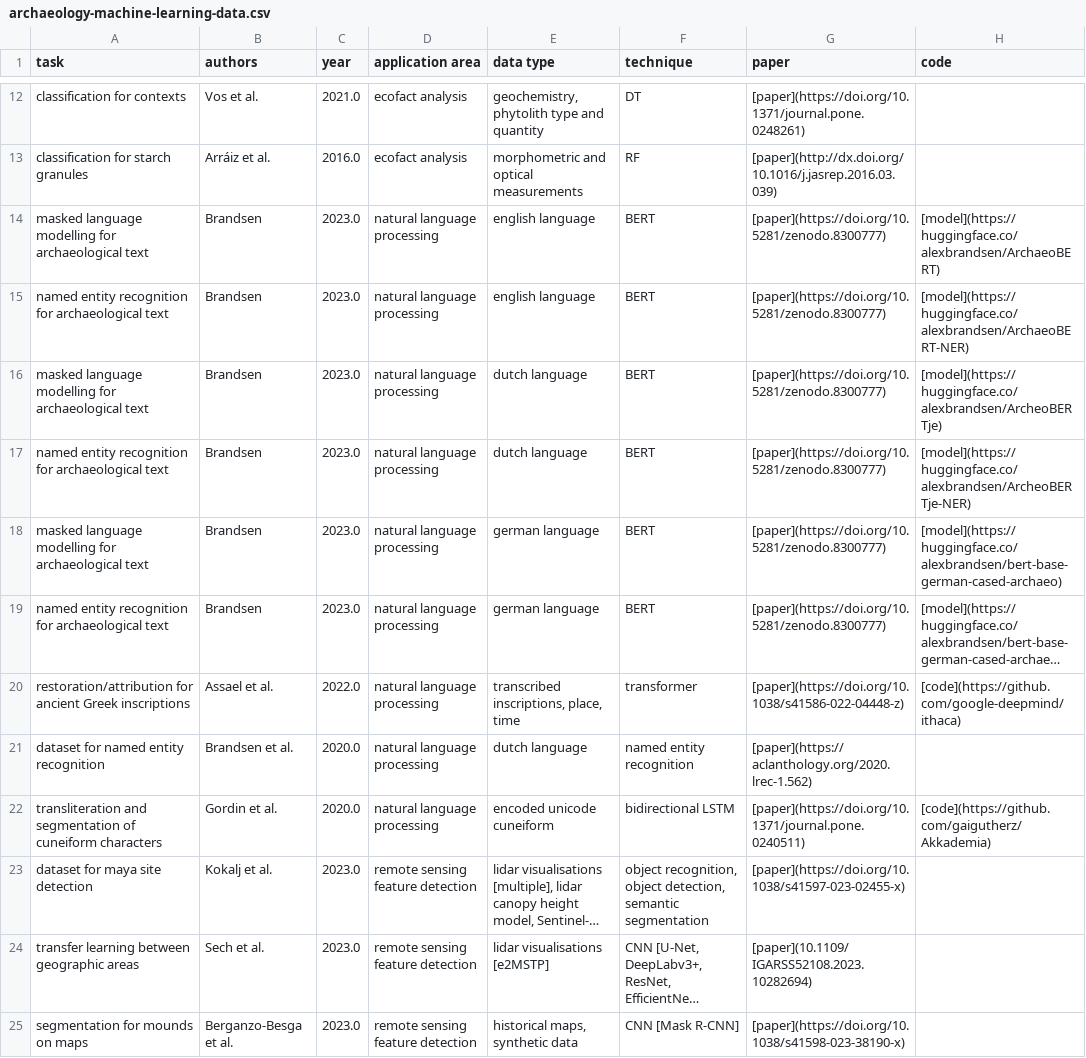
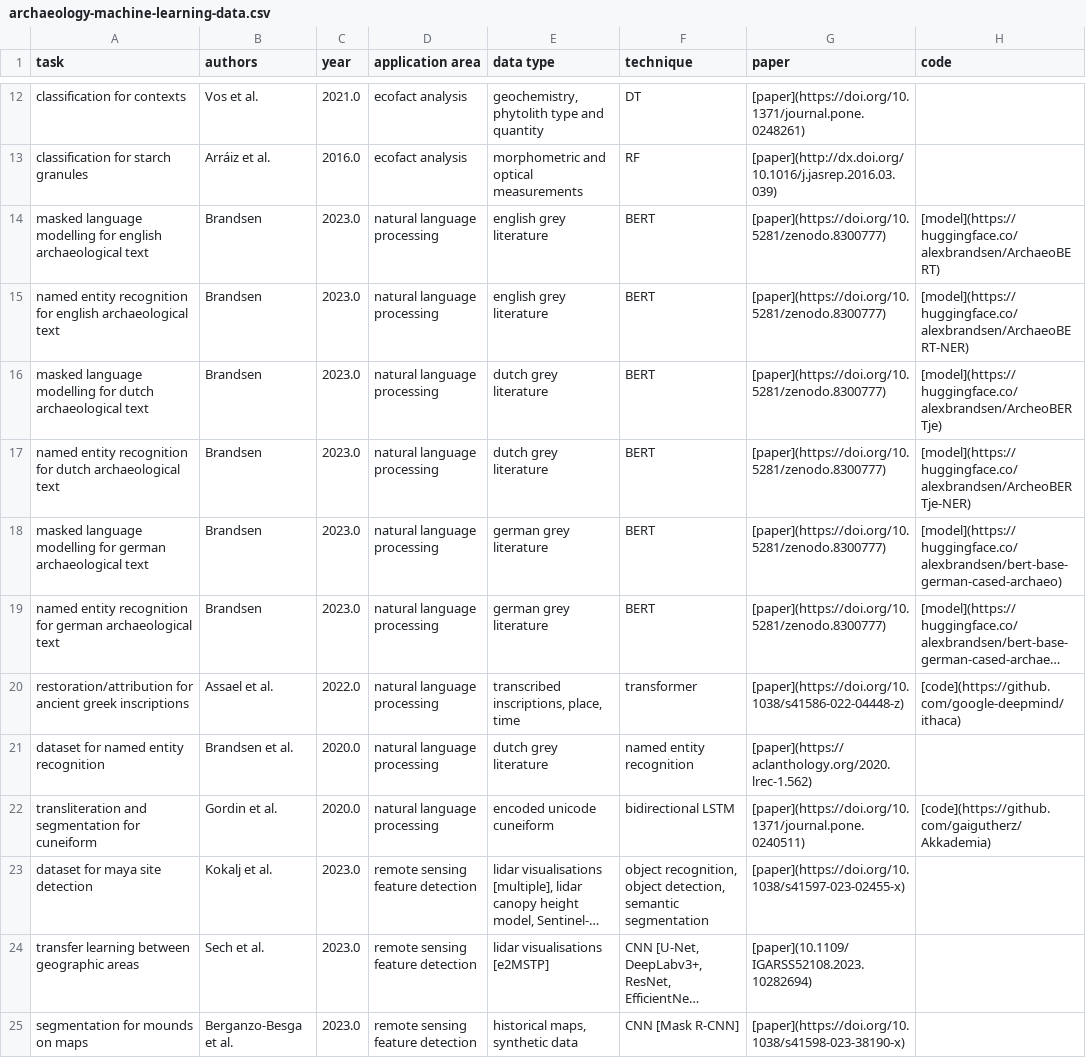
Before and after one commit to lakillo/archaeology-machine-learning, a CSV file: data/archaeology-machine-learning-data.csv, drawn as a sheet; only a part is shown, gaps mark what is left out; long unchanged cells end in …; the diff names each change by its address in the sheet, - before the commit and + after, or states it on an @@ line.

Commit message:
simplifies entries in language section

```diff
--- a/data/archaeology-machine-learning-data.csv
+++ b/data/archaeology-machine-learning-data.csv
-A14 (task): …modelling for archaeological text
+A14 (task): …modelling for english archaeological text
-E14:E15 (data type): english language
+E14:E15 (data type): english grey literature
-A15 (task): …recognition for archaeological text
+A15 (task): …recognition for english archaeological text
-A16 (task): …modelling for archaeological text
+A16 (task): …modelling for dutch archaeological text
-E16:E17 (data type): dutch language
+E16:E17 (data type): dutch grey literature
-A17 (task): …recognition for archaeological text
+A17 (task): …recognition for dutch archaeological text
-A18 (task): …modelling for archaeological text
+A18 (task): …modelling for german archaeological text
-E18:E19 (data type): german language
+E18:E19 (data type): german grey literature
-A19 (task): …recognition for archaeological text
+A19 (task): …recognition for german archaeological text
-A20 (task): …for ancient Greek inscriptions
+A20 (task): …for ancient greek inscriptions
-E21 (data type): dutch language
+E21 (data type): dutch grey literature
-A22 (task): …and segmentation of cuneiform characters
+A22 (task): …and segmentation for cuneiform
```
